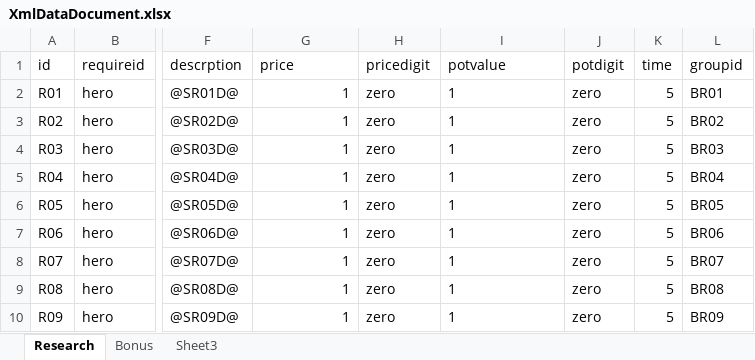
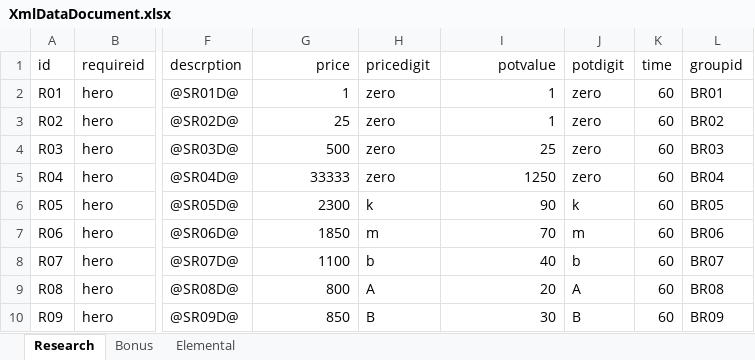
Before and after one commit to LEEJAEHAN/SexyBack, an Excel workbook: Doc/XmlDataDocument.xlsx, sheet Research, drawn as a sheet; only a part is shown, gaps mark what is left out; values as stored, in another font and other column widths than the file's, no borders; table styles not drawn; the diff names each change by its address in the sheet, - before the commit and + after, or states it on an @@ line.

```diff
--- a/Doc/XmlDataDocument.xlsx (sheet Research)
+++ b/Doc/XmlDataDocument.xlsx (sheet Research)
-sheet tab: Sheet3
+sheet tab: Elemental
-G1 alignment: left
+G1 alignment: right
-I1:I10 alignment: left
+I1:I10 alignment: right
-K2:K10 (time): 5
+K2:K10 (time): 60
-G3 (price): 1
+G3 (price): 25
-G4 (price): 1
+G4 (price): 500
-I4 (potvalue): 1
+I4 (potvalue): 25
-G5 (price): 1
+G5 (price): 33333
-I5 (potvalue): 1
+I5 (potvalue): 1250
-G6 (price): 1
+G6 (price): 2300
-H6 (pricedigit): zero
+H6 (pricedigit): k
-I6 (potvalue): 1
+I6 (potvalue): 90
-J6 (potdigit): zero
+J6 (potdigit): k
-G7 (price): 1
+G7 (price): 1850
-H7 (pricedigit): zero
+H7 (pricedigit): m
-I7 (potvalue): 1
+I7 (potvalue): 70
-J7 (potdigit): zero
+J7 (potdigit): m
-G8 (price): 1
+G8 (price): 1100
-H8 (pricedigit): zero
+H8 (pricedigit): b
-I8 (potvalue): 1
+I8 (potvalue): 40
-J8 (potdigit): zero
+J8 (potdigit): b
-G9 (price): 1
+G9 (price): 800
-H9 (pricedigit): zero
+H9 (pricedigit): A
-I9 (potvalue): 1
+I9 (potvalue): 20
-J9 (potdigit): zero
+J9 (potdigit): A
-G10 (price): 1
+G10 (price): 850
-H10 (pricedigit): zero
+H10 (pricedigit): B
-I10 (potvalue): 1
+I10 (potvalue): 30
-J10 (potdigit): zero
+J10 (potdigit): B
```
Also changed, not shown: Doc/기획문서_데미지테스트(색조공유)_170208.xlsx, 3 other files.
